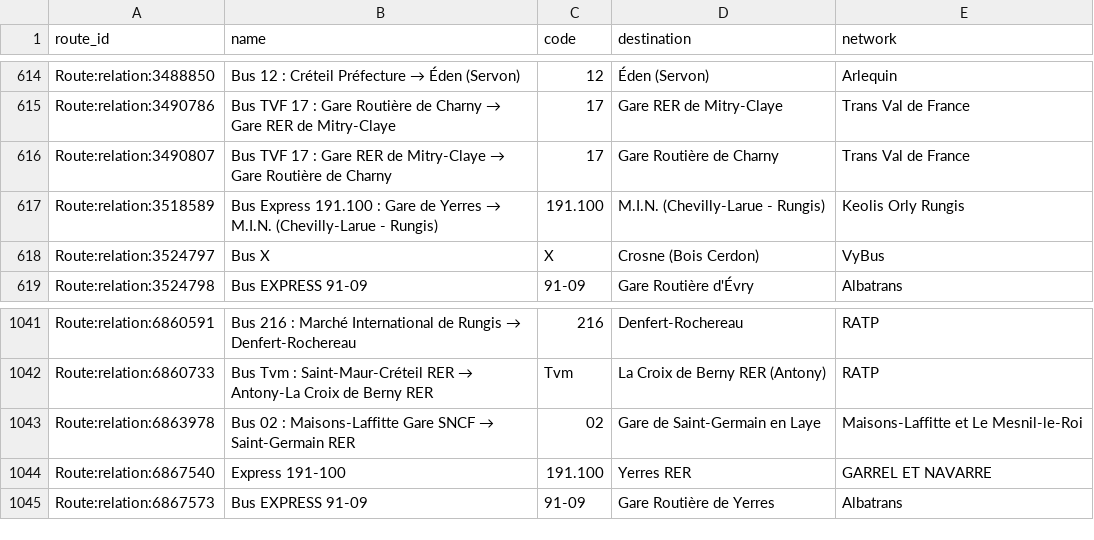
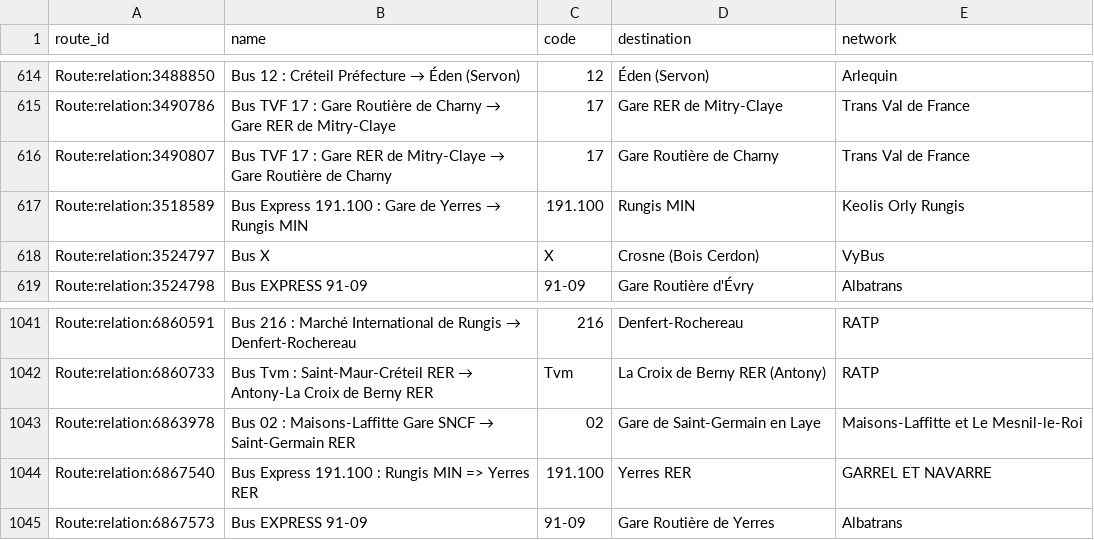
Before and after one commit to Jungle-Bus/ref-fr-STIF, a CSV file: data/idf_routes.csv, drawn as a sheet; only a part is shown, gaps mark what is left out.

```diff
--- a/data/idf_routes.csv
+++ b/data/idf_routes.csv
@@ -616,3 +616,3 @@ Route:relation:3490786,Bus TVF 17 : Gare Routière de Charny → Gare RER de Mit
 Route:relation:3490807,Bus TVF 17 : Gare RER de Mitry-Claye → Gare Routière de Charny,17,Gare Routière de Charny,Trans Val de France
-Route:relation:3518589,Bus Express 191.100 : Gare de Yerres → M.I.N. (Chevilly-Larue - Rungis),191.100,M.I.N. (Chevilly-Larue - Rungis),Keolis Orly Rungis
+Route:relation:3518589,Bus Express 191.100 : Gare de Yerres → Rungis MIN,191.100,Rungis MIN,Keolis Orly Rungis
 Route:relation:3524797,Bus X,X,Crosne (Bois Cerdon),VyBus
@@ -1043,3 +1043,3 @@ Route:relation:6860733,Bus Tvm : Saint-Maur-Créteil RER → Antony-La Croix de
 Route:relation:6863978,Bus 02 : Maisons-Laffitte Gare SNCF → Saint-Germain RER,02,Gare de Saint-Germain en Laye,Maisons-Laffitte et Le Mesnil-le-Roi
-Route:relation:6867540,Express 191-100,191.100,Yerres RER,GARREL ET NAVARRE
+Route:relation:6867540,Bus Express 191.100 : Rungis MIN => Yerres RER,191.100,Yerres RER,GARREL ET NAVARRE
 Route:relation:6867573,Bus EXPRESS 91-09,91-09,Gare Routière de Yerres,Albatrans
```
Also changed, not shown: data/lignes.csv, data/opendata_lignes.csv, 6 other files.
